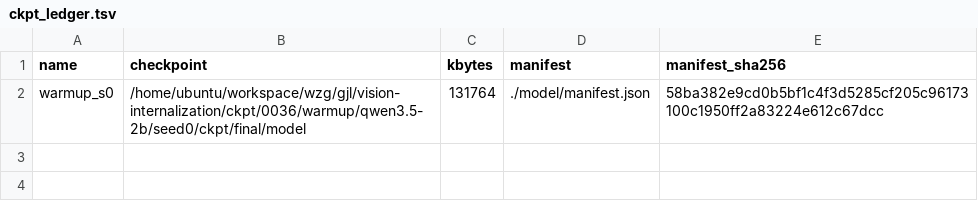
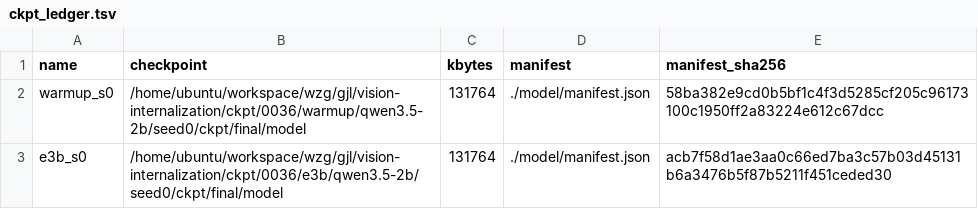
Before and after one commit to junli-gong/vision-internalization, a TSV file: experiments/E3/0036_e3_train_2b/ckpt_ledger.tsv, drawn as a sheet.

```diff
--- a/experiments/E3/0036_e3_train_2b/ckpt_ledger.tsv
+++ b/experiments/E3/0036_e3_train_2b/ckpt_ledger.tsv
@@ -2 +2,2 @@ name	checkpoint	kbytes	manifest	manifest_sha256
 warmup_s0	/home/ubuntu/workspace/wzg/gjl/vision-internalization/ckpt/0036/warmup/qwen3.5-2b/seed0/ckpt/final/model	131764	./model/manifest.json	58ba382e9cd0b5bf1c4f3d5285cf205c96173100c1950ff2a83224e612c67dcc
+e3b_s0	/home/ubuntu/workspace/wzg/gjl/vision-internalization/ckpt/0036/e3b/qwen3.5-2b/seed0/ckpt/final/model	131764	./model/manifest.json	acb7f58d1ae3aa0c66ed7ba3c57b03d45131b6a3476b5f87b5211f451ceded30
```
Also changed, not shown: 19 other files.
